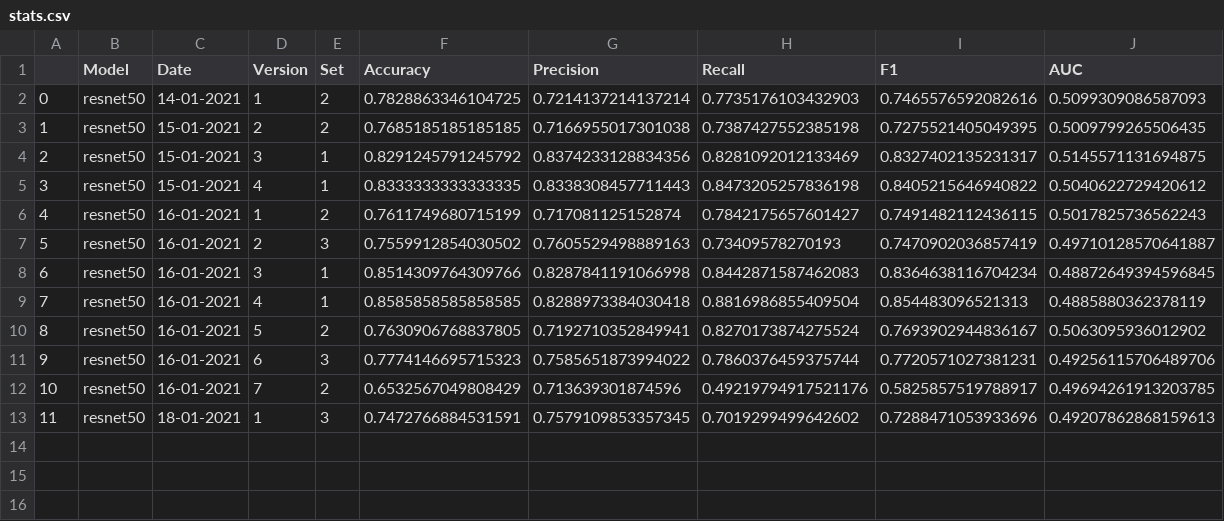
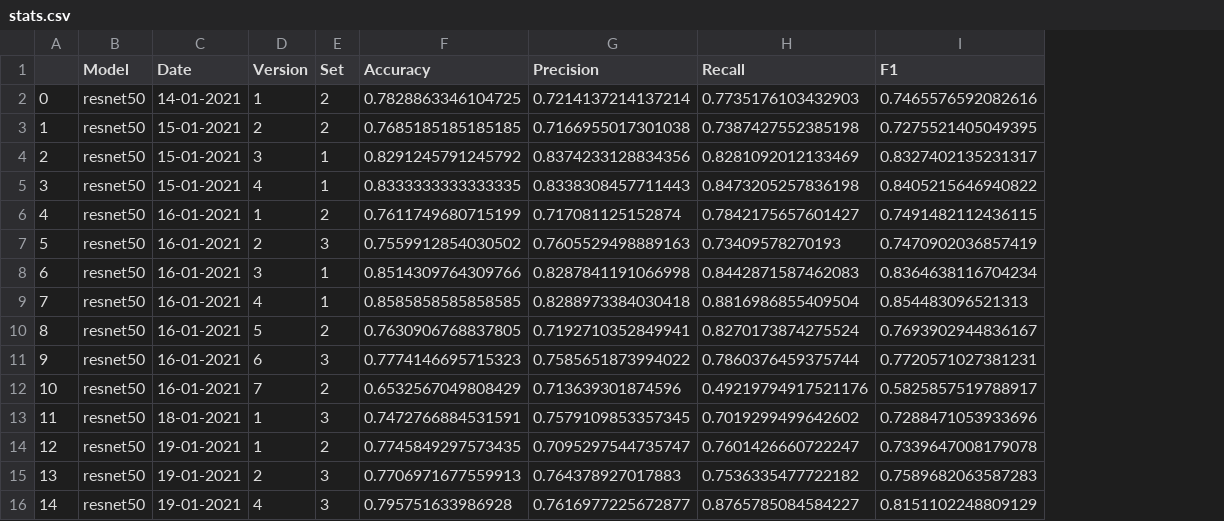
Before and after one commit to beamaia/ic-different-nets, a CSV file: stats.csv, drawn as a sheet; removed rows and columns are numbered as before the commit, all else as after; the diff names each change by its address in the sheet, - before the commit and + after, or states it on an @@ line.

```diff
--- a/stats.csv
+++ b/stats.csv
-column J (AUC), rows 2-13: 0.5099309086587093 | 0.5009799265506435 | 0.5145571131694875 | 0.5040622729420612 | 0.5017825736562243 | 0.49710128570641887 | 0.48872649394596845 | 0.4885880362378119 | 0.5063095936012902 | 0.49256115706489706 | 0.49694261913203785 | 0.49207862868159613
+row 14: 12 | resnet50 | 19-01-2021 | 1 | 2 | 0.7745849297573435 | 0.7095297544735747 | 0.7601426660722247 | 0.7339647008179078
+row 15: 13 | resnet50 | 19-01-2021 | 2 | 3 | 0.7706971677559913 | 0.764378927017883 | 0.7536335477722182 | 0.7589682063587283
+row 16: 14 | resnet50 | 19-01-2021 | 4 | 3 | 0.795751633986928 | 0.7616977225672877 | 0.8765785084584227 | 0.8151102248809129
```
Also changed, not shown: positive_negatives_stats.csv, test_accuracies/accuracies.csv, 31 other files.
